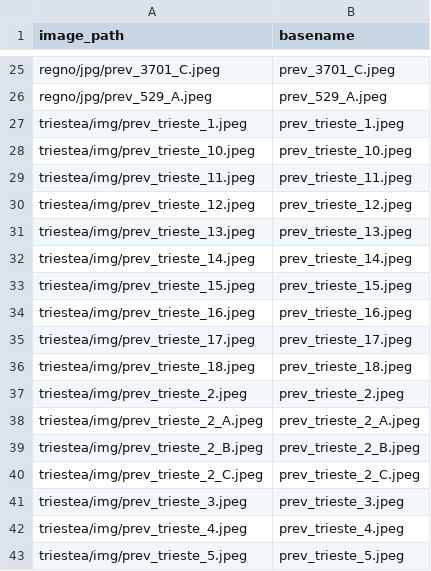
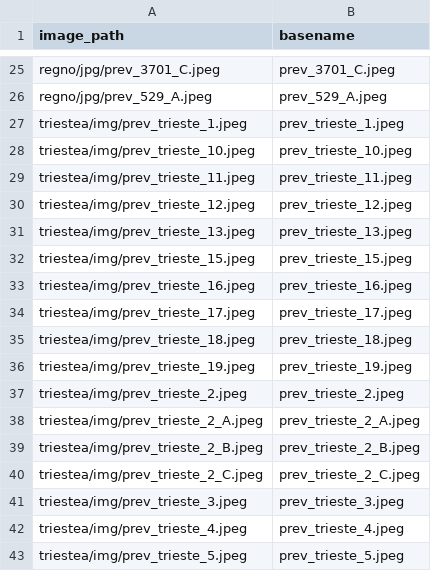
Before and after one commit to francyphil/francyphil.github.io, a CSV file: unreferenced_regno_images.csv, drawn as a sheet; only a part is shown, gaps mark what is left out; removed rows and columns are numbered as before the commit, all else as after; the diff names each change by its address in the sheet, - before the commit and + after, or states it on an @@ line.

```diff
--- a/unreferenced_regno_images.csv
+++ b/unreferenced_regno_images.csv
-row 32: triestea/img/prev_trieste_14.jpeg | prev_trieste_14.jpeg
+row 36: triestea/img/prev_trieste_19.jpeg | prev_trieste_19.jpeg
```
Also changed, not shown: missing_images.csv, 8 other files.
